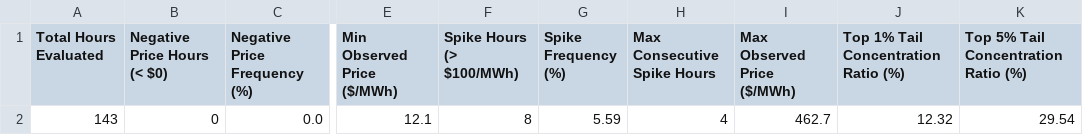
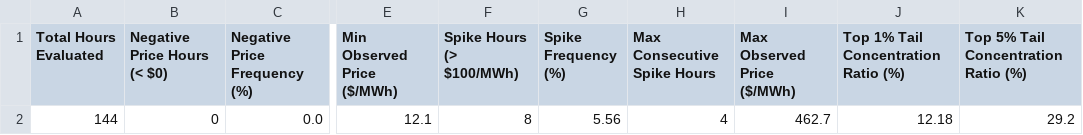
Before and after one commit to sebastiankloder-web/ercot-power-risk-analytics, a CSV file: results/tables/event_analysis_summary.csv, drawn as a sheet; only a part is shown, gaps mark what is left out; the diff names each change by its address in the sheet, - before the commit and + after, or states it on an @@ line.

```diff
--- a/results/tables/event_analysis_summary.csv
+++ b/results/tables/event_analysis_summary.csv
-A2 (Total Hours Evaluated): 143
+A2 (Total Hours Evaluated): 144
-G2 (Spike Frequency (%)): 5.59
+G2 (Spike Frequency (%)): 5.56
-J2: 12.32
+J2: 12.18
-K2: 29.54
+K2: 29.2
```
Also changed, not shown: data/processed/hourly_prices.csv, data/raw/ercot_rtm_real.csv, 6 other files.
